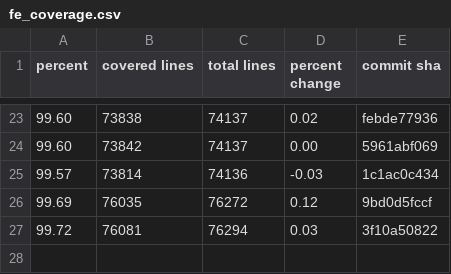
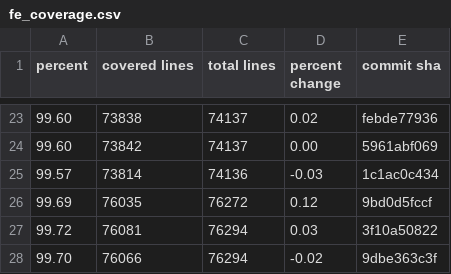
Before and after one commit to FarmBot/Farmbot-Web-App, a CSV file: fe_coverage.csv, drawn as a sheet; only a part is shown, gaps mark what is left out; the diff names each change by its address in the sheet, - before the commit and + after, or states it on an @@ line.

```diff
--- a/fe_coverage.csv
+++ b/fe_coverage.csv
+row 28: 99.70 | 76066 | 76294 | -0.02 | 9dbe363c3f
```
Also changed, not shown: scene_metrics_app.csv, scene_metrics_promo_xl.csv, 4 other files.
